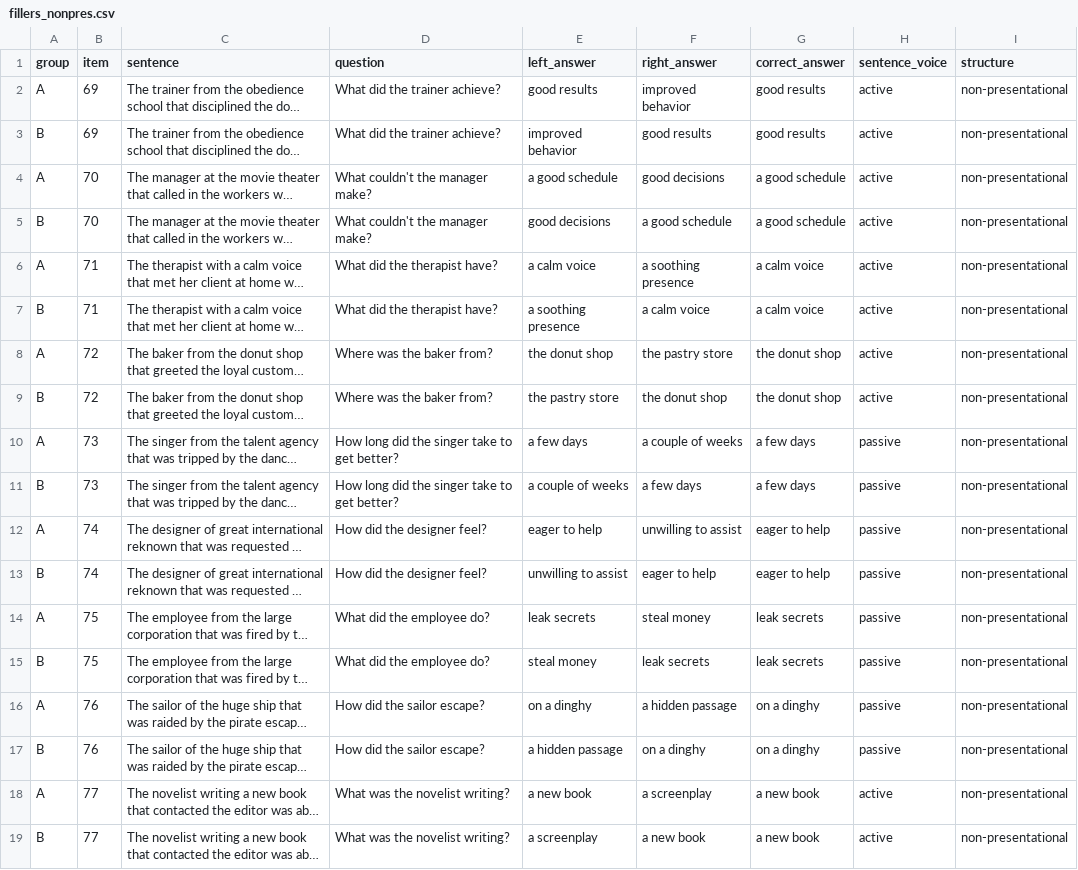
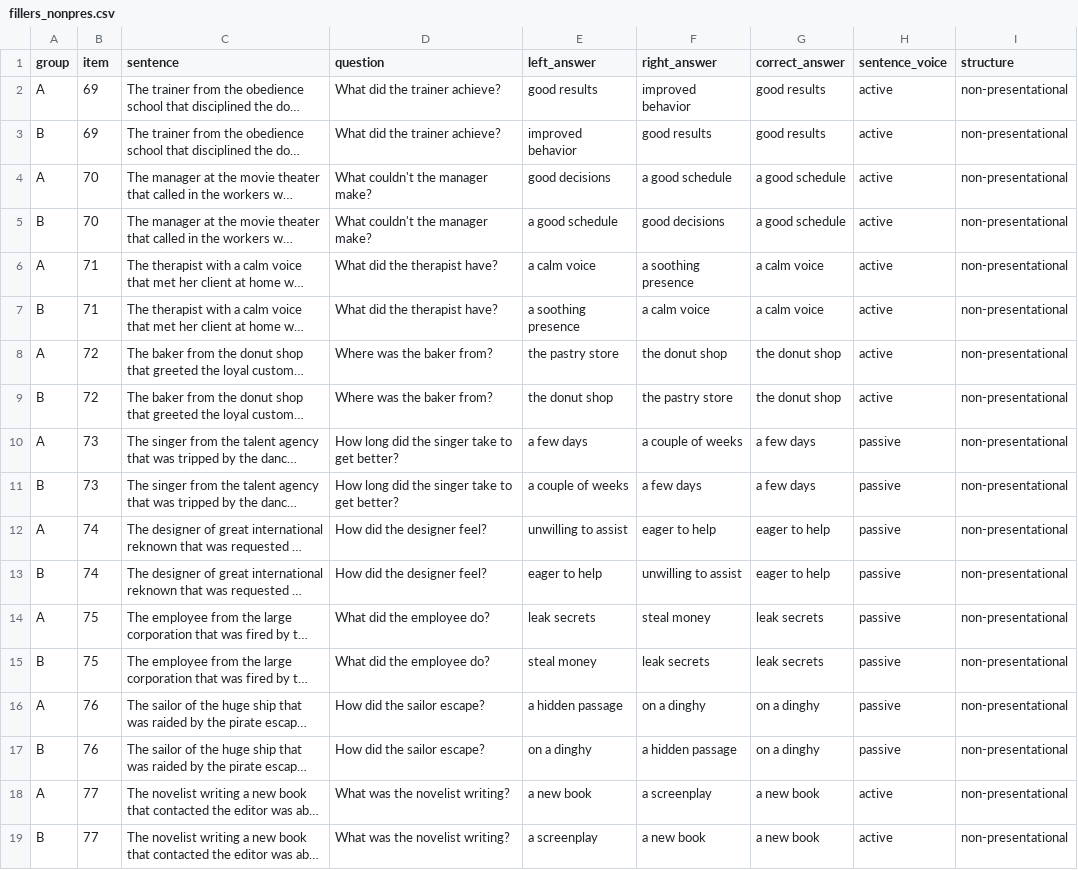
Before and after one commit to mawilson1234/Pig, a CSV file: chunk_includes/fillers_nonpres.csv, drawn as a sheet; only a part is shown; long unchanged cells end in …; the diff covers the shown part only; the diff names each change by its address in the sheet, - before the commit and + after, or states it on an @@ line.

```diff
--- a/chunk_includes/fillers_nonpres.csv
+++ b/chunk_includes/fillers_nonpres.csv
-E4 (left_answer): a good schedule
+E4 (left_answer): good decisions
-F4 (right_answer): good decisions
+F4 (right_answer): a good schedule
-E5 (left_answer): good decisions
+E5 (left_answer): a good schedule
-F5 (right_answer): a good schedule
+F5 (right_answer): good decisions
-E8 (left_answer): the donut shop
+E8 (left_answer): the pastry store
-F8 (right_answer): the pastry store
+F8 (right_answer): the donut shop
-E9 (left_answer): the pastry store
+E9 (left_answer): the donut shop
-F9 (right_answer): the donut shop
+F9 (right_answer): the pastry store
-E12 (left_answer): eager to help
+E12 (left_answer): unwilling to assist
-F12 (right_answer): unwilling to assist
+F12 (right_answer): eager to help
-E13 (left_answer): unwilling to assist
+E13 (left_answer): eager to help
-F13 (right_answer): eager to help
+F13 (right_answer): unwilling to assist
-E16 (left_answer): on a dinghy
+E16 (left_answer): a hidden passage
-F16 (right_answer): a hidden passage
+F16 (right_answer): on a dinghy
-E17 (left_answer): a hidden passage
+E17 (left_answer): on a dinghy
-F17 (right_answer): on a dinghy
+F17 (right_answer): a hidden passage
```
Also changed, not shown: 20 edited cells elsewhere in this file, chunk_includes/dative.csv, chunk_includes/experiencer.csv, 3 other files.
